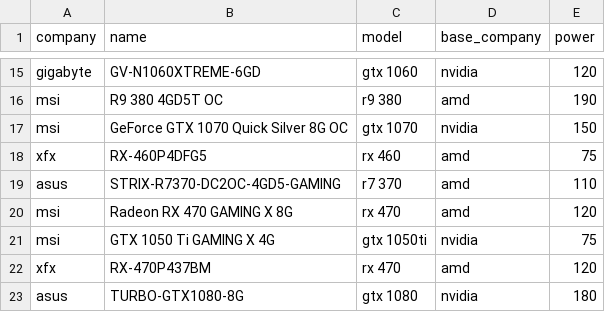
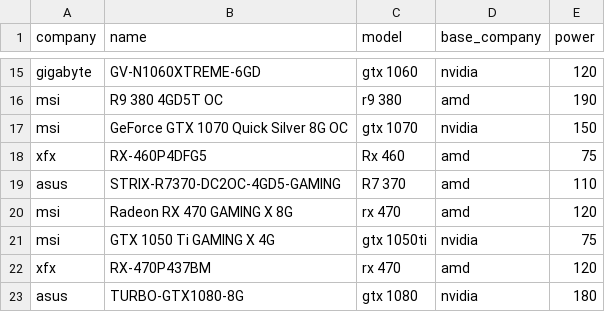
Before and after one commit to AdhwaithMenon601/Temp-WebTech, a CSV file: WebTechProject2019/data/gpu.csv, drawn as a sheet; only a part is shown, gaps mark what is left out; the diff names each change by its address in the sheet, - before the commit and + after, or states it on an @@ line.

```diff
--- a/WebTechProject2019/data/gpu.csv
+++ b/WebTechProject2019/data/gpu.csv
-C18 (model): rx 460
+C18 (model): Rx 460
-C19 (model): r7 370
+C19 (model): R7 370
```
Also changed, not shown: WebTechProject2019/data/motherboard.csv, WebTechProject2019/data/power_supply.csv, 2 other files.
